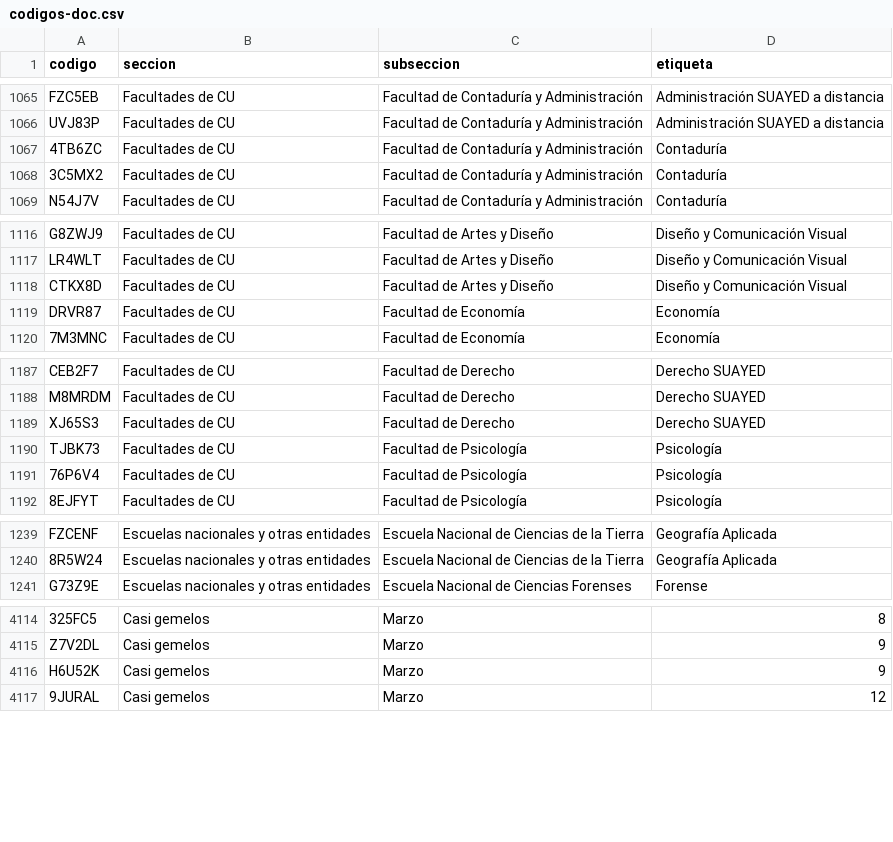
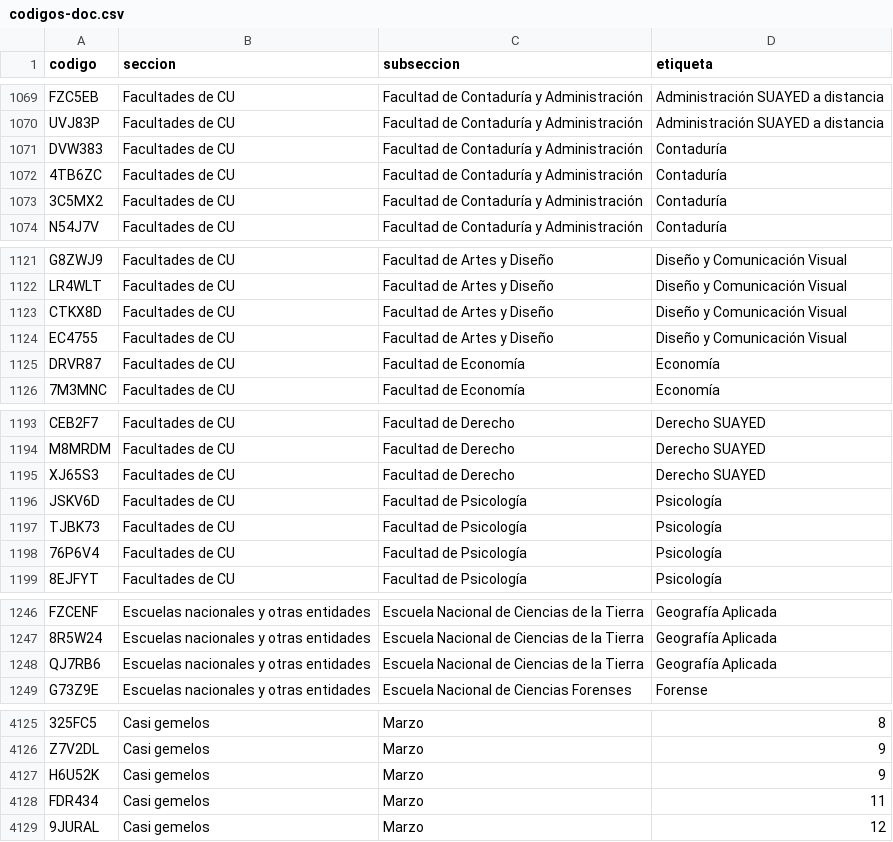
Before and after one commit to chequezeki/espacio-unam-codigos, a CSV file: datos/codigos-doc.csv, drawn as a sheet; only a part is shown, gaps mark what is left out; the diff covers the shown part only.

```diff
--- a/datos/codigos-doc.csv
+++ b/datos/codigos-doc.csv
@@ -1066,2 +1070,3 @@ FZC5EB,Facultades de CU,Facultad de Contaduría y Administración,Administració
 UVJ83P,Facultades de CU,Facultad de Contaduría y Administración,Administración SUAYED a distancia
+DVW383,Facultades de CU,Facultad de Contaduría y Administración,Contaduría
 4TB6ZC,Facultades de CU,Facultad de Contaduría y Administración,Contaduría
@@ -1118,2 +1123,3 @@ LR4WLT,Facultades de CU,Facultad de Artes y Diseño,Diseño y Comunicación Visu
 CTKX8D,Facultades de CU,Facultad de Artes y Diseño,Diseño y Comunicación Visual
+EC4755,Facultades de CU,Facultad de Artes y Diseño,Diseño y Comunicación Visual
 DRVR87,Facultades de CU,Facultad de Economía,Economía
@@ -1189,2 +1195,3 @@ M8MRDM,Facultades de CU,Facultad de Derecho,Derecho SUAYED
 XJ65S3,Facultades de CU,Facultad de Derecho,Derecho SUAYED
+JSKV6D,Facultades de CU,Facultad de Psicología,Psicología
 TJBK73,Facultades de CU,Facultad de Psicología,Psicología
@@ -1240,2 +1247,3 @@ FZCENF,Escuelas nacionales y otras entidades,Escuela Nacional de Ciencias de la
 8R5W24,Escuelas nacionales y otras entidades,Escuela Nacional de Ciencias de la Tierra,Geografía Aplicada
+QJ7RB6,Escuelas nacionales y otras entidades,Escuela Nacional de Ciencias de la Tierra,Geografía Aplicada
 G73Z9E,Escuelas nacionales y otras entidades,Escuela Nacional de Ciencias Forenses,Forense
@@ -4116,2 +4127,3 @@ Z7V2DL,Casi gemelos,Marzo,9
 H6U52K,Casi gemelos,Marzo,9
+FDR434,Casi gemelos,Marzo,11
 9JURAL,Casi gemelos,Marzo,12
```
Also changed, not shown: 8 added rows and 1 removed row elsewhere in this file, 12 other files.
